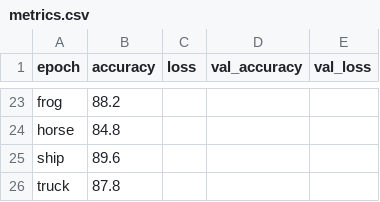
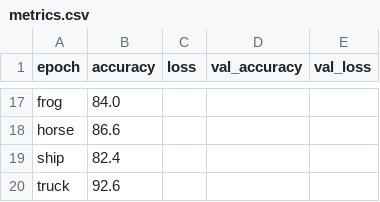
Before and after one commit to csharpshooter/PytorchDeployment, a CSV file: train/metrics.csv, drawn as a sheet; only a part is shown, gaps mark what is left out; addresses are those after the commit; the diff covers the shown part only; the diff names each change by its address in the sheet, - before the commit and + after, or states it on an @@ line.

```diff
--- a/train/metrics.csv
+++ b/train/metrics.csv
-B17 (accuracy): 88.2
+B17 (accuracy): 84.0
-B18 (accuracy): 84.8
+B18 (accuracy): 86.6
-B19 (accuracy): 89.6
+B19 (accuracy): 82.4
-B20 (accuracy): 87.8
+B20 (accuracy): 92.6
```
Also changed, not shown: 2 added rows, 8 removed rows and 22 edited cells elsewhere in this file, train/metrics_1.csv, 1 other file.
